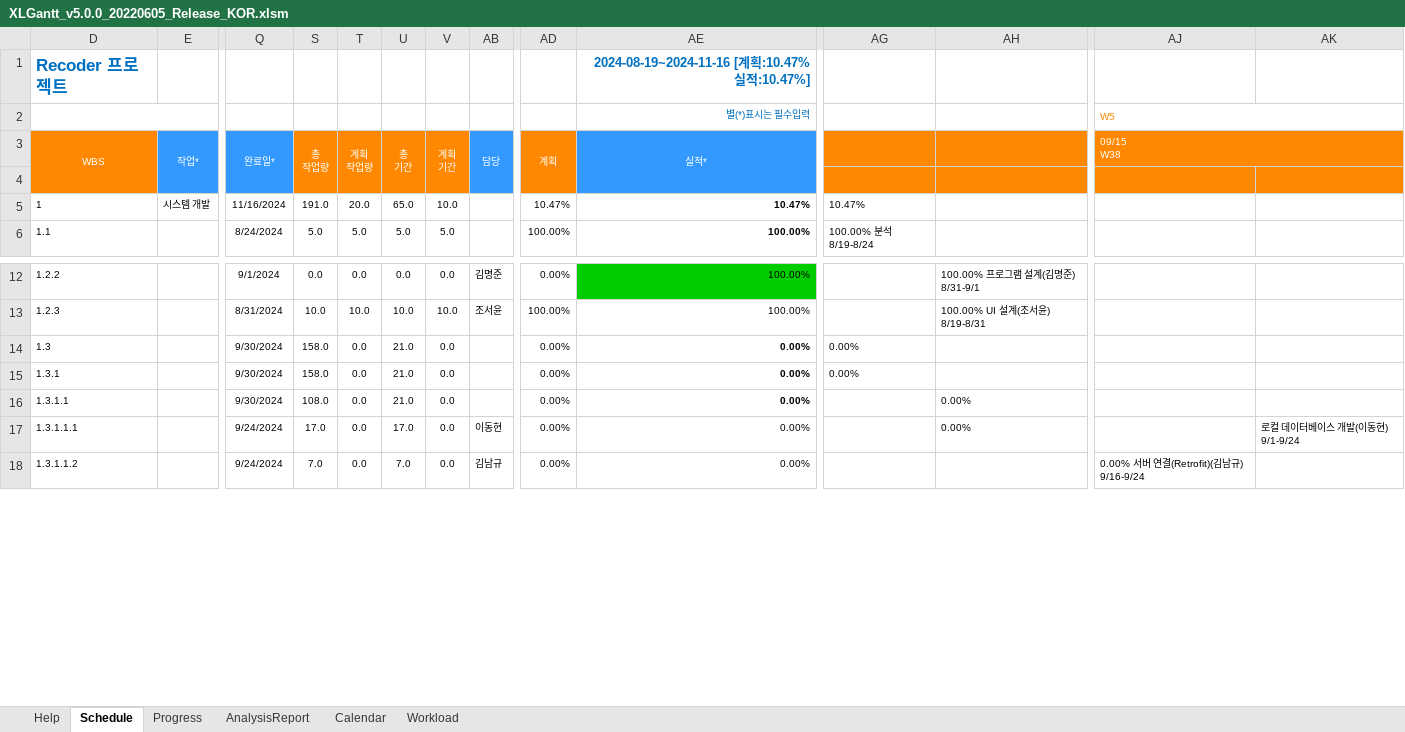
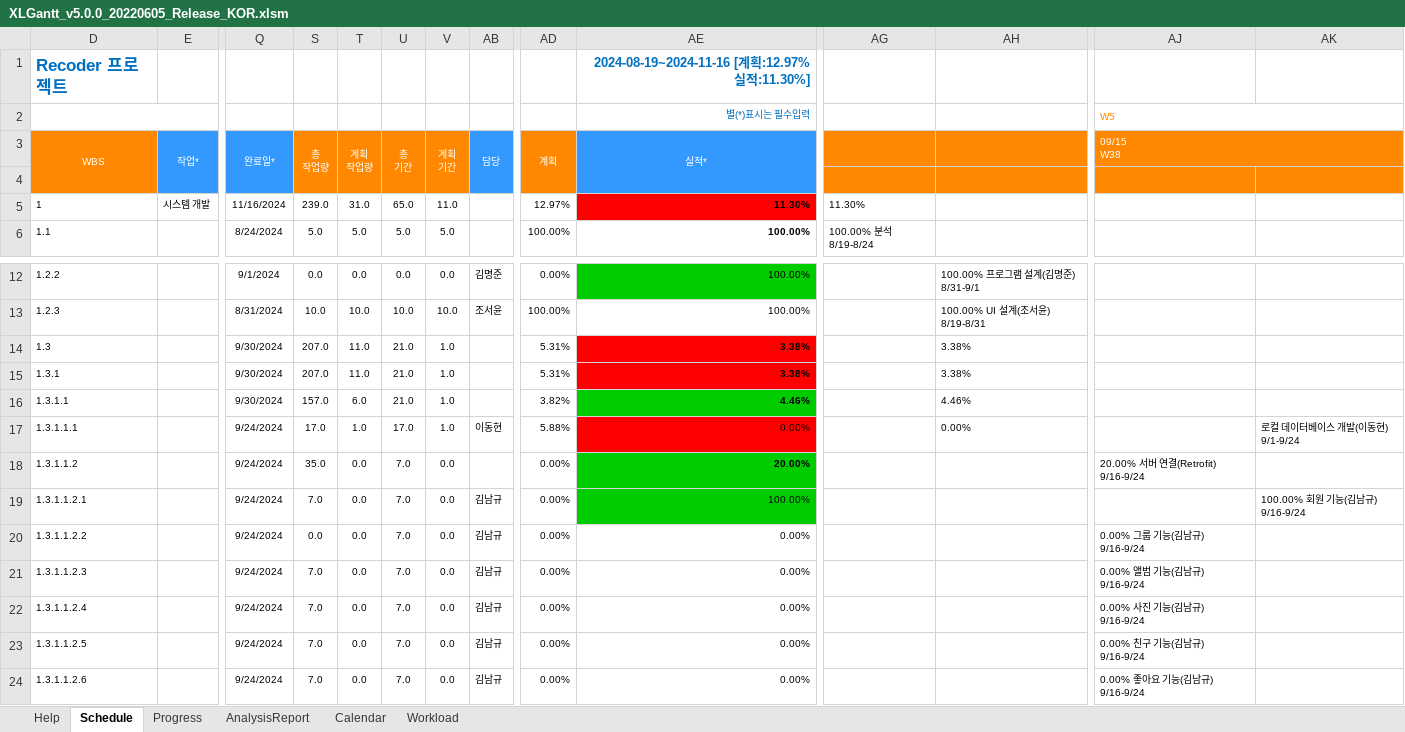
Before and after one commit to HGCQ/Recoder, an Excel workbook: data/XLGantt_v5.0.0_20220605_Release_KOR.xlsm, sheet Schedule, drawn as a sheet; only a part is shown, gaps mark what is left out; values as stored, in another font and other column widths than the file's, no borders; charts and pictures and conditional formats not drawn; rows hold the shown columns only; the diff covers the shown part only; the diff names each change by its address in the sheet, - before the commit and + after, or states it on an @@ line.

Commit message:
[*] Gantt 차트 기능 추가 및 Entity, Table 좋아요 추가

```diff
--- a/data/XLGantt_v5.0.0_20220605_Release_KOR.xlsm (sheet Schedule)
+++ b/data/XLGantt_v5.0.0_20220605_Release_KOR.xlsm (sheet Schedule)
-AE1 (실적*): 2024-08-19~2024-11-16 [계획:10.47% 실적:10.47%]
+AE1 (실적*): 2024-08-19~2024-11-16 [계획:12.97% 실적:11.30%]
-S5 (총 작업량): 191.0
+S5 (총 작업량): 239.0
-T5 (계획 작업량): 20.0
+T5 (계획 작업량): 31.0
-V5 (계획 기간): 10.0
+V5 (계획 기간): 11.0
-AD5 (계획): 10.47%
+AD5 (계획): 12.97%
-AE5 (실적*): 10.47%
+AE5 (실적*): 11.30%
-AE5 fill: none
+AE5 fill: #FF0000
-AG5: 10.47%
+AG5: 11.30%
-S14:S15 (총 작업량): 158.0
+S14:S15 (총 작업량): 207.0
-T14:T15 (계획 작업량): 0.0
+T14:T15 (계획 작업량): 11.0
-V14:V17 (계획 기간): 0.0
+V14:V17 (계획 기간): 1.0
-AD14:AD15 (계획): 0.00%
+AD14:AD15 (계획): 5.31%
-AE14:AE15 (실적*): 0.00%
+AE14:AE15 (실적*): 3.38%
-AE14:AE15 fill: none
+AE14:AE15 fill: #FF0000
-AG14:AG15: 0.00%
+AG14:AG15: (empty)
-AH14:AH15: (empty)
+AH14:AH15: 3.38%
-S16 (총 작업량): 108.0
+S16 (총 작업량): 157.0
-T16 (계획 작업량): 0.0
+T16 (계획 작업량): 6.0
-AD16 (계획): 0.00%
+AD16 (계획): 3.82%
-AE16 (실적*): 0.00%
+AE16 (실적*): 4.46%
-AE16 fill: none
+AE16 fill: #00CC00
-AH16: 0.00%
+AH16: 4.46%
-T17 (계획 작업량): 0.0
+T17 (계획 작업량): 1.0
-AD17 (계획): 0.00%
+AD17 (계획): 5.88%
-AE17 fill: none
+AE17 fill: #FF0000
-S18 (총 작업량): 7.0
+S18 (총 작업량): 35.0
-AB18 (담당): 김남규
+AB18 (담당): (empty)
-AE18 (실적*): 0.00%
+AE18 (실적*): 20.00%
@@ AE18 fill: none → #00CC00, bold: off → on @@
-AJ18 (09/15 W38): 0.00% 서버 연결(Retrofit)(김남규) 9/16-9/24
+AJ18 (09/15 W38): 20.00% 서버 연결(Retrofit) 9/16-9/24
+row 19: 1.3.1.1.2.1 |  | 9/24/2024 | 7.0 | 0.0 | 7.0 | 0.0 | 김남규 | 0.00% | 100.00% |  |  |  | 100.00% 회원 기능(김남규) 9/16-9/24
+row 20: 1.3.1.1.2.2 |  | 9/24/2024 | 0.0 | 0.0 | 7.0 | 0.0 | 김남규 | 0.00% | 0.00% |  |  | 0.00% 그룹 기능(김남규) 9/16-9/24
+row 21: 1.3.1.1.2.3 |  | 9/24/2024 | 7.0 | 0.0 | 7.0 | 0.0 | 김남규 | 0.00% | 0.00% |  |  | 0.00% 앨범 기능(김남규) 9/16-9/24
+row 22: 1.3.1.1.2.4 |  | 9/24/2024 | 7.0 | 0.0 | 7.0 | 0.0 | 김남규 | 0.00% | 0.00% |  |  | 0.00% 사진 기능(김남규) 9/16-9/24
+row 23: 1.3.1.1.2.5 |  | 9/24/2024 | 7.0 | 0.0 | 7.0 | 0.0 | 김남규 | 0.00% | 0.00% |  |  | 0.00% 친구 기능(김남규) 9/16-9/24
+row 24: 1.3.1.1.2.6 |  | 9/24/2024 | 7.0 | 0.0 | 7.0 | 0.0 | 김남규 | 0.00% | 0.00% |  |  | 0.00% 좋아요 기능(김남규) 9/16-9/24
```
Also changed, not shown: 3 added rows, 9 removed rows, 44 edited cells and cell formats elsewhere in this sheet, sheet Progress, formulas that keep their value, hidden cells, charts or pictures, 2 other files.
